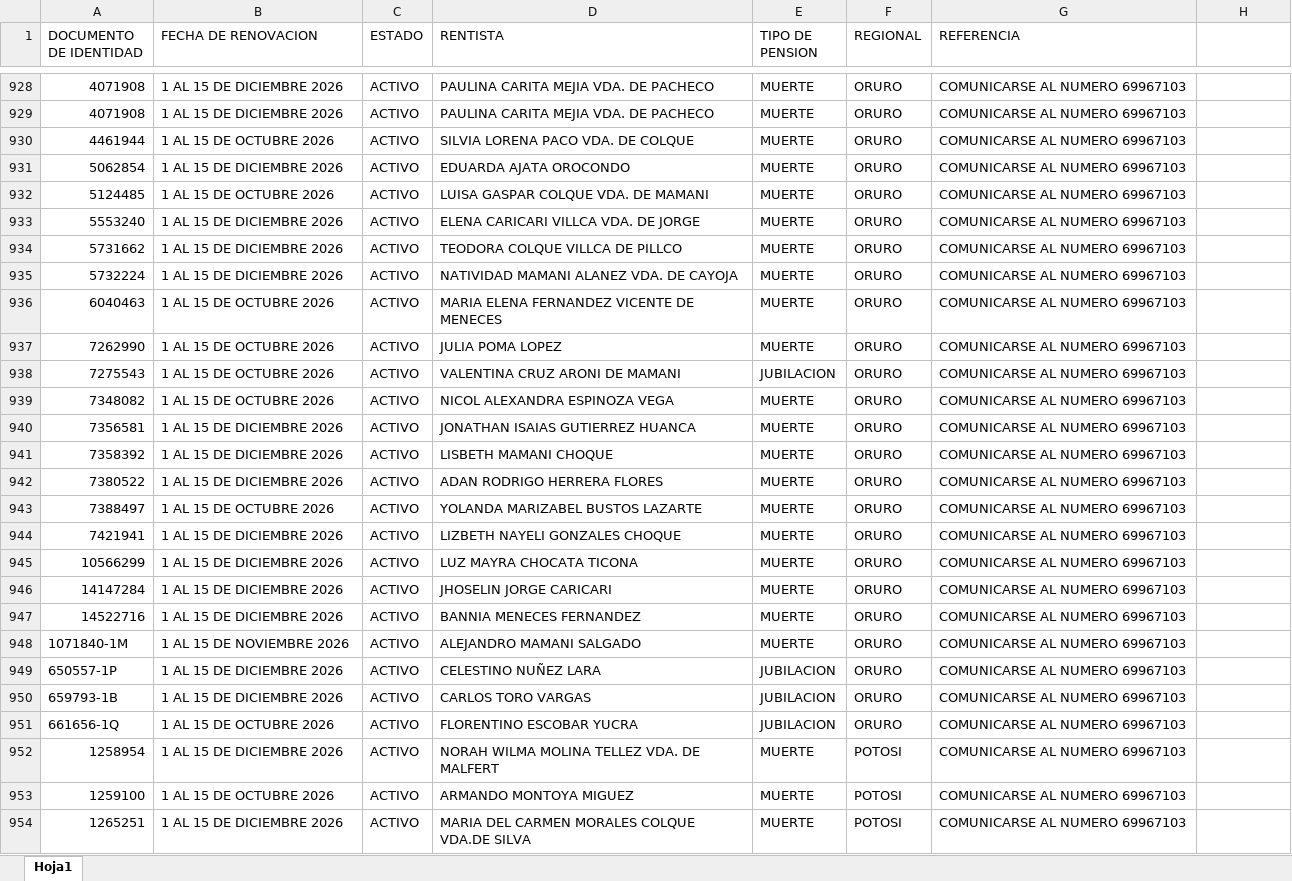
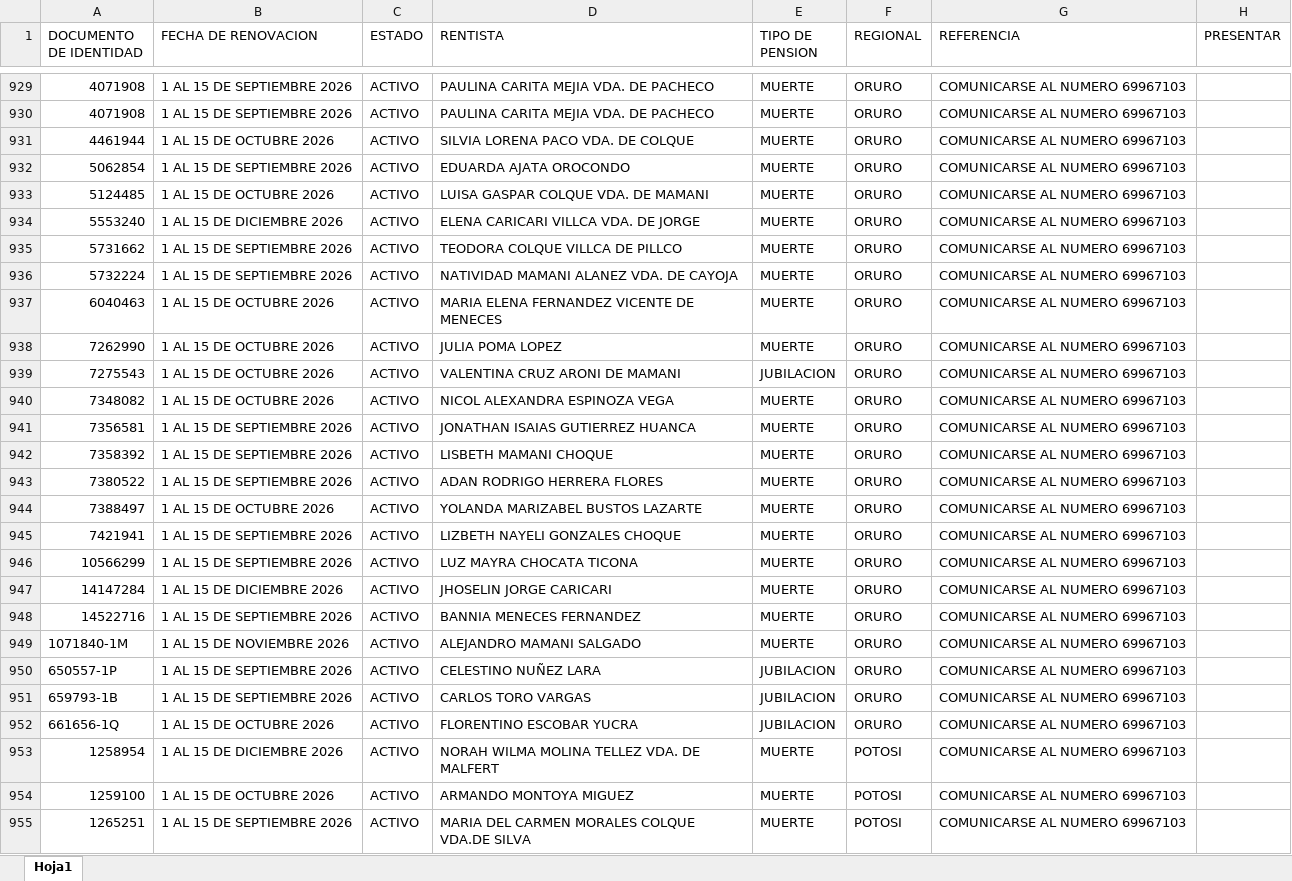
Before and after one commit to fv1263656-glitch/Control_Vivencia, an Excel workbook: data/CONTROL_DE_VIVENCIA.xlsx, sheet Hoja1, drawn as a sheet; only a part is shown, gaps mark what is left out; values as stored, in another font and other column widths than the file's, no cell formats; table styles not drawn; addresses are those after the commit; the diff covers the shown part only; the diff names each change by its address in the sheet, - before the commit and + after, or states it on an @@ line.

```diff
--- a/data/CONTROL_DE_VIVENCIA.xlsx (sheet Hoja1)
+++ b/data/CONTROL_DE_VIVENCIA.xlsx (sheet Hoja1)
-H1: (empty)
+H1: PRESENTAR
-B929:B930 (FECHA DE RENOVACION): 1 AL 15 DE DICIEMBRE 2026
+B929:B930 (FECHA DE RENOVACION): 1 AL 15 DE SEPTIEMBRE 2026
-B932 (FECHA DE RENOVACION): 1 AL 15 DE DICIEMBRE 2026
+B932 (FECHA DE RENOVACION): 1 AL 15 DE SEPTIEMBRE 2026
-B935:B936 (FECHA DE RENOVACION): 1 AL 15 DE DICIEMBRE 2026
+B935:B936 (FECHA DE RENOVACION): 1 AL 15 DE SEPTIEMBRE 2026
-B941:B943 (FECHA DE RENOVACION): 1 AL 15 DE DICIEMBRE 2026
+B941:B943 (FECHA DE RENOVACION): 1 AL 15 DE SEPTIEMBRE 2026
-B945:B946 (FECHA DE RENOVACION): 1 AL 15 DE DICIEMBRE 2026
+B945:B946 (FECHA DE RENOVACION): 1 AL 15 DE SEPTIEMBRE 2026
-B948 (FECHA DE RENOVACION): 1 AL 15 DE DICIEMBRE 2026
+B948 (FECHA DE RENOVACION): 1 AL 15 DE SEPTIEMBRE 2026
-B950:B951 (FECHA DE RENOVACION): 1 AL 15 DE DICIEMBRE 2026
+B950:B951 (FECHA DE RENOVACION): 1 AL 15 DE SEPTIEMBRE 2026
-B955 (FECHA DE RENOVACION): 1 AL 15 DE DICIEMBRE 2026
+B955 (FECHA DE RENOVACION): 1 AL 15 DE SEPTIEMBRE 2026
```
Also changed, not shown: 1 added row and 346 edited cells elsewhere in this sheet, cell formats.
